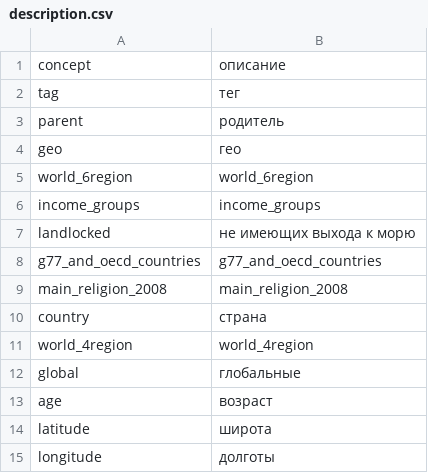
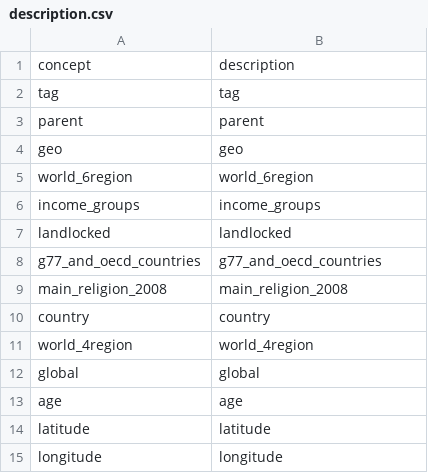
Before and after one commit to beta37/localization, a CSV file: ru/description.csv, drawn as a sheet.

Commit message:
New translations

```diff
--- a/ru/description.csv
+++ b/ru/description.csv
@@ -1,15 +1,15 @@
-"concept","описание"
-"tag","тег"
-"parent","родитель"
-"geo","гео"
+"concept","description"
+"tag","tag"
+"parent","parent"
+"geo","geo"
 "world_6region","world_6region"
 "income_groups","income_groups"
-"landlocked","не имеющих выхода к морю"
+"landlocked","landlocked"
 "g77_and_oecd_countries","g77_and_oecd_countries"
 "main_religion_2008","main_religion_2008"
-"country","страна"
+"country","country"
 "world_4region","world_4region"
-"global","глобальные"
-"age","возраст"
-"latitude","широта"
-"longitude","долготы"
+"global","global"
+"age","age"
+"latitude","latitude"
+"longitude","longitude"
```
